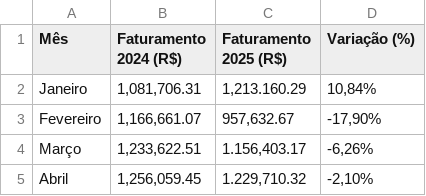
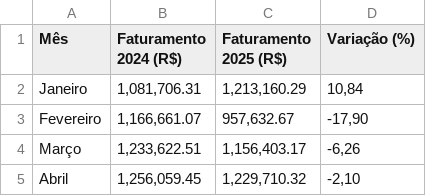
Before and after one commit to fabiiolima/repov2, a CSV file: faturamento_ano.csv, drawn as a sheet.

Commit message:
Update faturamento_ano.csv

```diff
--- a/faturamento_ano.csv
+++ b/faturamento_ano.csv
@@ -1,5 +1,5 @@
 Mês;Faturamento 2024 (R$);Faturamento 2025 (R$);Variação (%)
-Janeiro;1,081,706.31;1,213.160.29;10,84%
-Fevereiro;1,166,661.07;957,632.67;-17,90%
-Março;1,233,622.51;1.156,403.17;-6,26%
-Abril;1,256,059.45;1.229,710.32;-2,10%
+Janeiro;1,081,706.31;1,213,160.29;10,84
+Fevereiro;1,166,661.07;957,632.67;-17,90
+Março;1,233,622.51;1,156,403.17;-6,26
+Abril;1,256,059.45;1,229,710.32;-2,10
```
